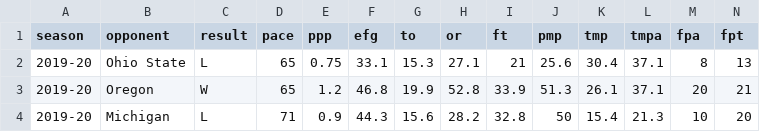
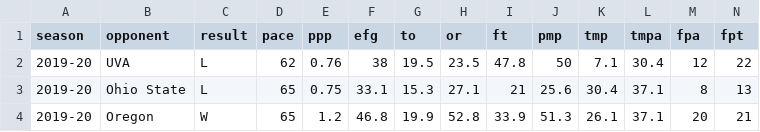
Before and after one commit to gallochris/dadgum-shiny, a CSV file: data/plot.csv, drawn as a sheet; only a part is shown; the shorter side is filled out with more unchanged rows; rows hold the shown columns only; the diff names each change by its address in the sheet, - before the commit and + after, or states it on an @@ line.

```diff
--- a/data/plot.csv
+++ b/data/plot.csv
+row 2: 2019-20 | UVA | L | 62 | 0.76 | 38 | 19.5 | 23.5 | 47.8 | 50 | 7.1 | 30.4 | 12 | 22
```
Also changed, not shown: data/boxes.csv, data/defshots.csv, 4 other files.
